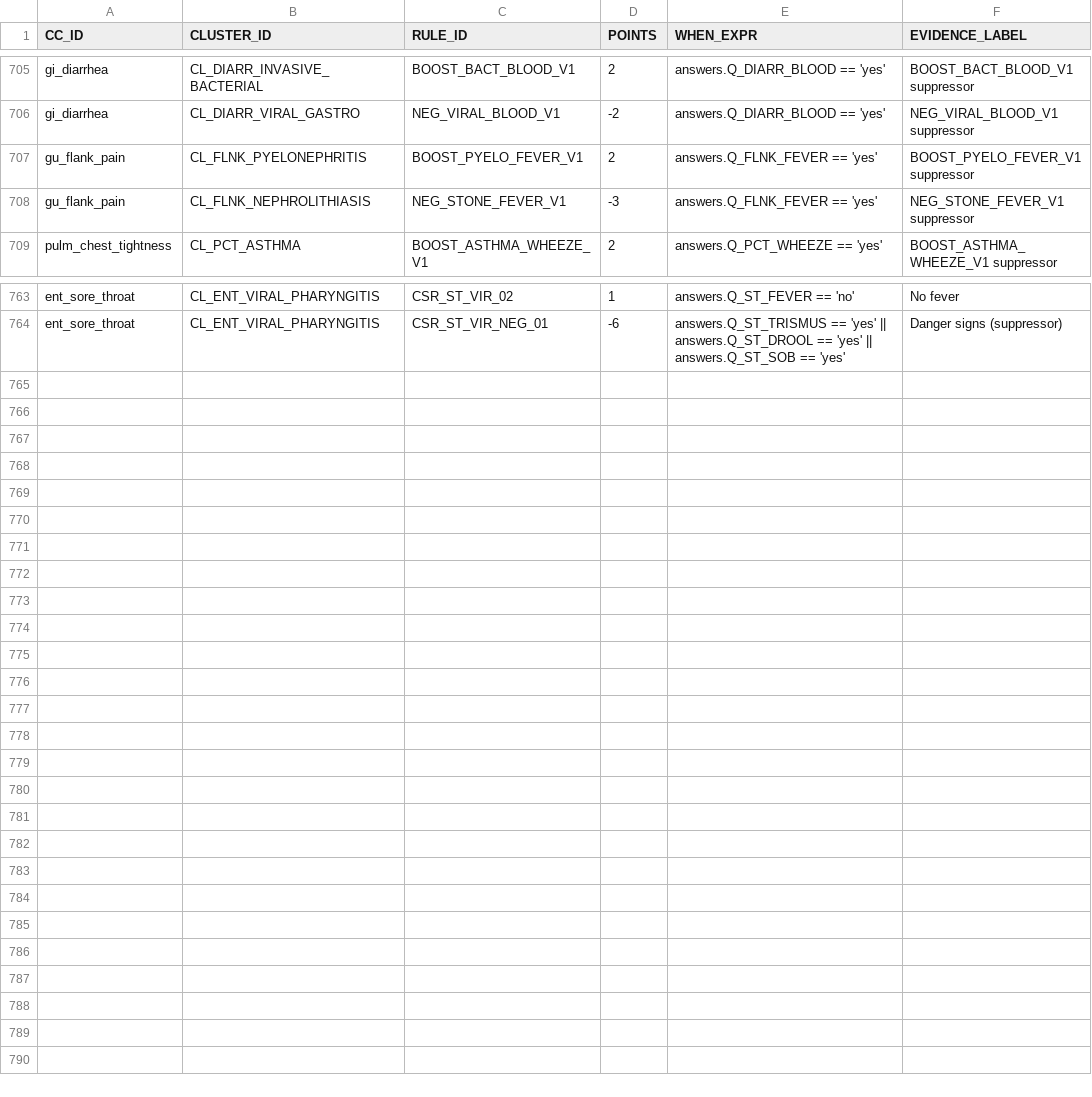
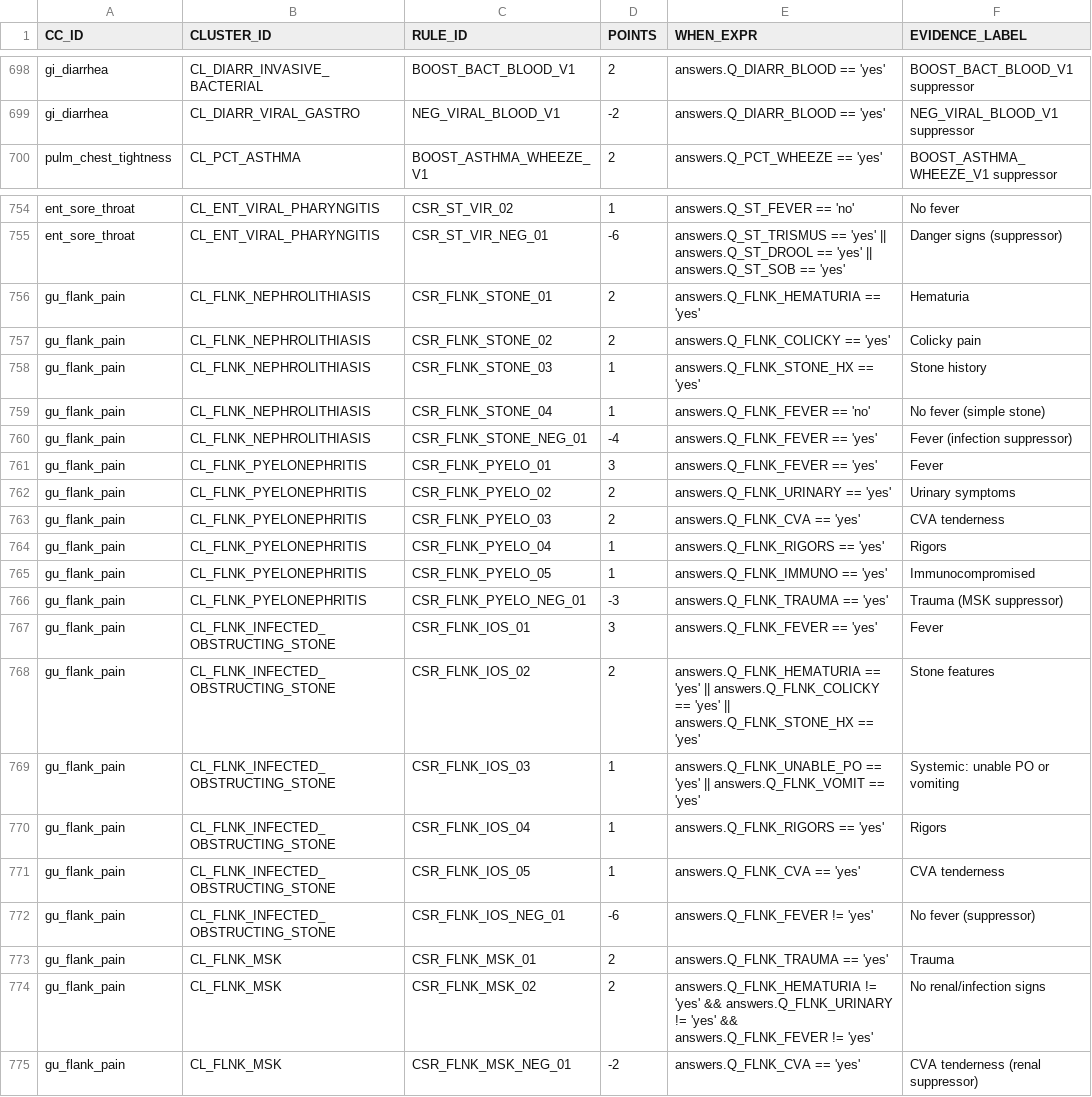
Before and after one commit to edale2015/Auralyn, a CSV file: server/data/csv/CLUSTER_SCORING_RULES.csv, drawn as a sheet; only a part is shown, gaps mark what is left out; removed rows and columns are numbered as before the commit, all else as after; the diff covers the shown part only; the diff names each change by its address in the sheet, - before the commit and + after, or states it on an @@ line.

```diff
--- a/server/data/csv/CLUSTER_SCORING_RULES.csv
+++ b/server/data/csv/CLUSTER_SCORING_RULES.csv
-row 707: gu_flank_pain | CL_FLNK_PYELONEPHRITIS | BOOST_PYELO_FEVER_V1 | 2 | answers.Q_FLNK_FEVER == 'yes' | BOOST_PYELO_FEVER_V1 suppressor
-row 708: gu_flank_pain | CL_FLNK_NEPHROLITHIASIS | NEG_STONE_FEVER_V1 | -3 | answers.Q_FLNK_FEVER == 'yes' | NEG_STONE_FEVER_V1 suppressor
+row 756: gu_flank_pain | CL_FLNK_NEPHROLITHIASIS | CSR_FLNK_STONE_01 | 2 | answers.Q_FLNK_HEMATURIA == 'yes' | Hematuria
+row 757: gu_flank_pain | CL_FLNK_NEPHROLITHIASIS | CSR_FLNK_STONE_02 | 2 | answers.Q_FLNK_COLICKY == 'yes' | Colicky pain
+row 758: gu_flank_pain | CL_FLNK_NEPHROLITHIASIS | CSR_FLNK_STONE_03 | 1 | answers.Q_FLNK_STONE_HX == 'yes' | Stone history
+row 759: gu_flank_pain | CL_FLNK_NEPHROLITHIASIS | CSR_FLNK_STONE_04 | 1 | answers.Q_FLNK_FEVER == 'no' | No fever (simple stone)
+row 760: gu_flank_pain | CL_FLNK_NEPHROLITHIASIS | CSR_FLNK_STONE_NEG_01 | -4 | answers.Q_FLNK_FEVER == 'yes' | Fever (infection suppressor)
+row 761: gu_flank_pain | CL_FLNK_PYELONEPHRITIS | CSR_FLNK_PYELO_01 | 3 | answers.Q_FLNK_FEVER == 'yes' | Fever
+row 762: gu_flank_pain | CL_FLNK_PYELONEPHRITIS | CSR_FLNK_PYELO_02 | 2 | answers.Q_FLNK_URINARY == 'yes' | Urinary symptoms
+row 763: gu_flank_pain | CL_FLNK_PYELONEPHRITIS | CSR_FLNK_PYELO_03 | 2 | answers.Q_FLNK_CVA == 'yes' | CVA tenderness
+row 764: gu_flank_pain | CL_FLNK_PYELONEPHRITIS | CSR_FLNK_PYELO_04 | 1 | answers.Q_FLNK_RIGORS == 'yes' | Rigors
+row 765: gu_flank_pain | CL_FLNK_PYELONEPHRITIS | CSR_FLNK_PYELO_05 | 1 | answers.Q_FLNK_IMMUNO == 'yes' | Immunocompromised
+row 766: gu_flank_pain | CL_FLNK_PYELONEPHRITIS | CSR_FLNK_PYELO_NEG_01 | -3 | answers.Q_FLNK_TRAUMA == 'yes' | Trauma (MSK suppressor)
+row 767: gu_flank_pain | CL_FLNK_INFECTED_OBSTRUCTING_STONE | CSR_FLNK_IOS_01 | 3 | answers.Q_FLNK_FEVER == 'yes' | Fever
+row 768: gu_flank_pain | CL_FLNK_INFECTED_OBSTRUCTING_STONE | CSR_FLNK_IOS_02 | 2 | answers.Q_FLNK_HEMATURIA == 'yes' || answers.Q_FLNK_COLICKY == 'yes' || answers.Q_FLNK_STONE_HX == 'yes' | Stone features
+row 769: gu_flank_pain | CL_FLNK_INFECTED_OBSTRUCTING_STONE | CSR_FLNK_IOS_03 | 1 | answers.Q_FLNK_UNABLE_PO == 'yes' || answers.Q_FLNK_VOMIT == 'yes' | Systemic: unable PO or vomiting
+row 770: gu_flank_pain | CL_FLNK_INFECTED_OBSTRUCTING_STONE | CSR_FLNK_IOS_04 | 1 | answers.Q_FLNK_RIGORS == 'yes' | Rigors
+row 771: gu_flank_pain | CL_FLNK_INFECTED_OBSTRUCTING_STONE | CSR_FLNK_IOS_05 | 1 | answers.Q_FLNK_CVA == 'yes' | CVA tenderness
+row 772: gu_flank_pain | CL_FLNK_INFECTED_OBSTRUCTING_STONE | CSR_FLNK_IOS_NEG_01 | -6 | answers.Q_FLNK_FEVER != 'yes' | No fever (suppressor)
+row 773: gu_flank_pain | CL_FLNK_MSK | CSR_FLNK_MSK_01 | 2 | answers.Q_FLNK_TRAUMA == 'yes' | Trauma
+row 774: gu_flank_pain | CL_FLNK_MSK | CSR_FLNK_MSK_02 | 2 | answers.Q_FLNK_HEMATURIA != 'yes' && answers.Q_FLNK_URINARY != 'yes' && answers.Q_FLNK_FEVER != 'yes' | No renal/infection signs
+row 775: gu_flank_pain | CL_FLNK_MSK | CSR_FLNK_MSK_NEG_01 | -2 | answers.Q_FLNK_CVA == 'yes' | CVA tenderness (renal suppressor)
```
Also changed, not shown: 7 removed rows elsewhere in this file, server/data/csv/CORE_QUESTIONS.csv, server/data/csv/DISPOSITION_RULES.csv, 27 other files.
